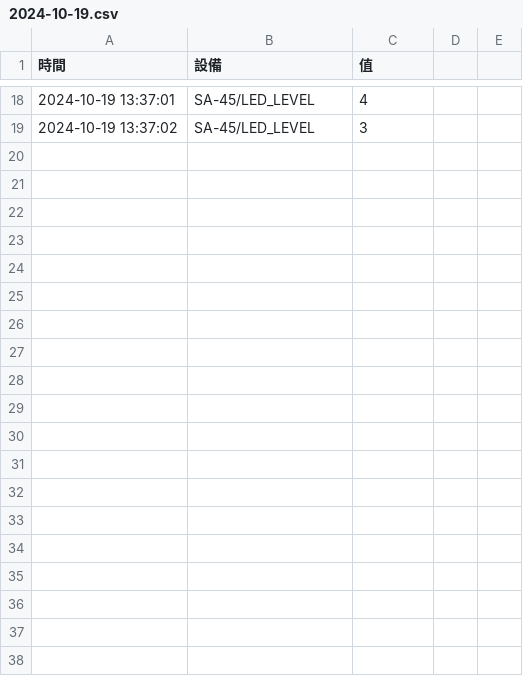
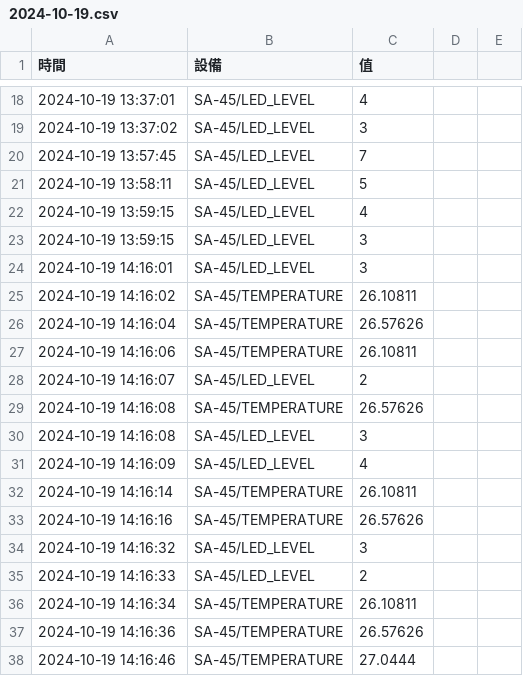
Before and after one commit to 2021yuchen/python_pico_w, a CSV file: lesson15/computer/data/2024-10-19.csv, drawn as a sheet; only a part is shown, gaps mark what is left out; the diff names each change by its address in the sheet, - before the commit and + after, or states it on an @@ line.

```diff
--- a/lesson15/computer/data/2024-10-19.csv
+++ b/lesson15/computer/data/2024-10-19.csv
+row 20: 2024-10-19 13:57:45 | SA-45/LED_LEVEL | 7
+row 21: 2024-10-19 13:58:11 | SA-45/LED_LEVEL | 5
+row 22: 2024-10-19 13:59:15 | SA-45/LED_LEVEL | 4
+row 23: 2024-10-19 13:59:15 | SA-45/LED_LEVEL | 3
+row 24: 2024-10-19 14:16:01 | SA-45/LED_LEVEL | 3
+row 25: 2024-10-19 14:16:02 | SA-45/TEMPERATURE | 26.10811
+row 26: 2024-10-19 14:16:04 | SA-45/TEMPERATURE | 26.57626
+row 27: 2024-10-19 14:16:06 | SA-45/TEMPERATURE | 26.10811
+row 28: 2024-10-19 14:16:07 | SA-45/LED_LEVEL | 2
+row 29: 2024-10-19 14:16:08 | SA-45/TEMPERATURE | 26.57626
+row 30: 2024-10-19 14:16:08 | SA-45/LED_LEVEL | 3
+row 31: 2024-10-19 14:16:09 | SA-45/LED_LEVEL | 4
+row 32: 2024-10-19 14:16:14 | SA-45/TEMPERATURE | 26.10811
+row 33: 2024-10-19 14:16:16 | SA-45/TEMPERATURE | 26.57626
+row 34: 2024-10-19 14:16:32 | SA-45/LED_LEVEL | 3
+row 35: 2024-10-19 14:16:33 | SA-45/LED_LEVEL | 2
+row 36: 2024-10-19 14:16:34 | SA-45/TEMPERATURE | 26.10811
+row 37: 2024-10-19 14:16:36 | SA-45/TEMPERATURE | 26.57626
+row 38: 2024-10-19 14:16:46 | SA-45/TEMPERATURE | 27.0444
```
Also changed, not shown: 1 other file.
